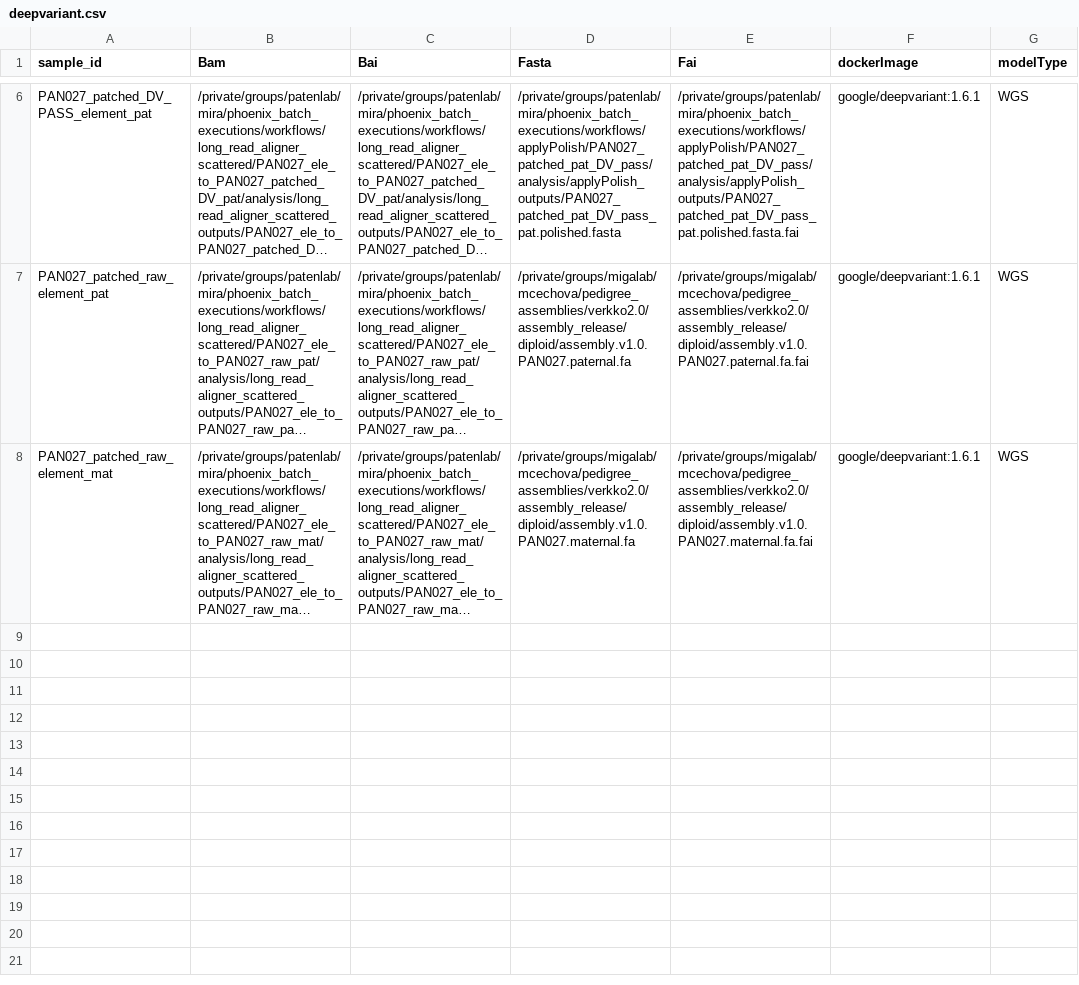
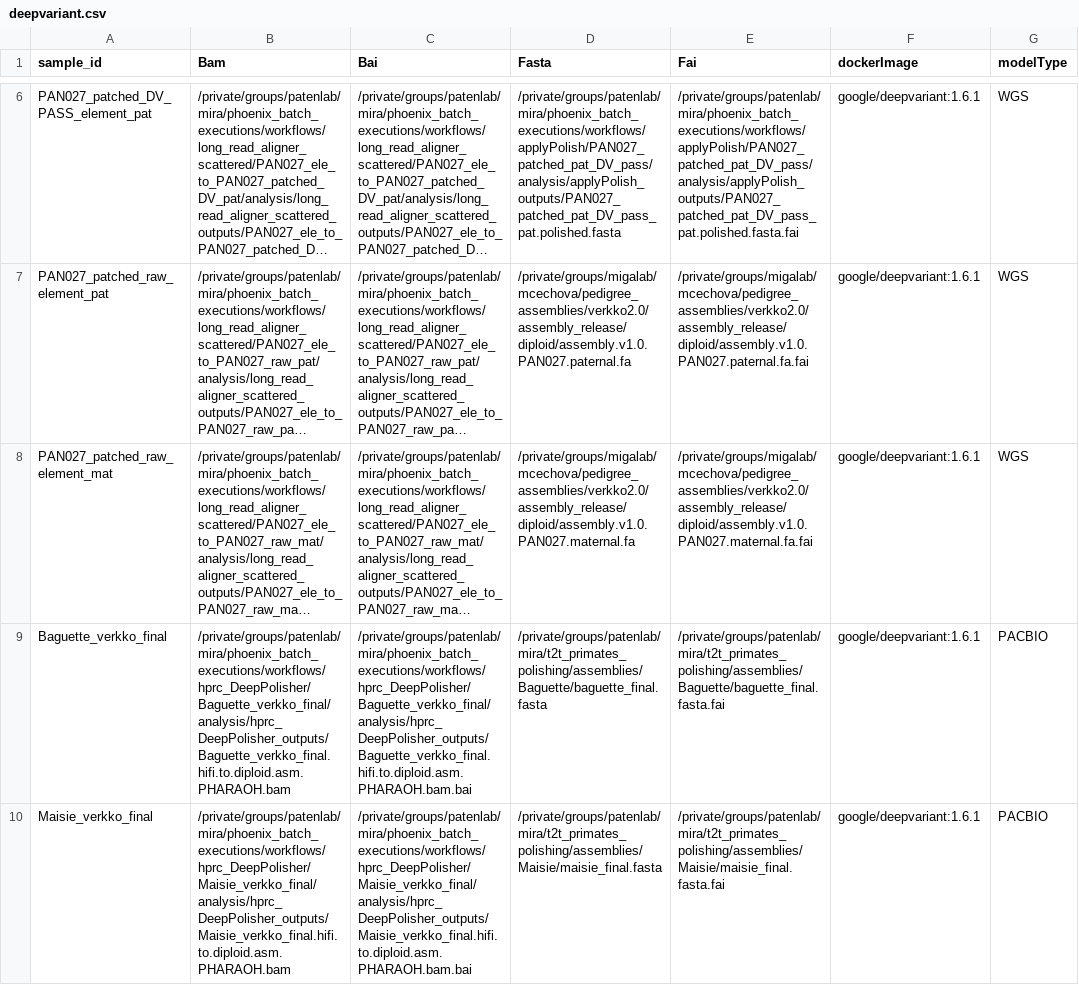
Before and after one commit to miramastoras/phoenix_batch_submissions, a CSV file: workflows/deepvariant/deepvariant.csv, drawn as a sheet; only a part is shown, gaps mark what is left out; long unchanged cells end in …; the diff names each change by its address in the sheet, - before the commit and + after, or states it on an @@ line.

Commit message:
run dv on final marmoset assemblies

```diff
--- a/workflows/deepvariant/deepvariant.csv
+++ b/workflows/deepvariant/deepvariant.csv
+row 9: Baguette_verkko_final | /private/groups/patenlab/mira/phoenix_batch_executions/workflows/hprc_DeepPolisher/Baguette_verkko_final/analysis/hprc_DeepPolisher_outputs/Baguette_verkko_final.hifi.to.diploid.asm.PHARAOH.bam | /private/groups/patenlab/mira/phoenix_batch_executions/workflows/hprc_DeepPolisher/Baguette_verkko_final/analysis/hprc_DeepPolisher_outputs/Baguette_verkko_final.hifi.to.diploid.asm.PHARAOH.bam.bai | /private/groups/patenlab/mira/t2t_primates_polishing/assemblies/Baguette/baguette_final.fasta | /private/groups/patenlab/mira/t2t_primates_polishing/assemblies/Baguette/baguette_final.fasta.fai | google/deepvariant:1.6.1 | PACBIO
+row 10: Maisie_verkko_final | /private/groups/patenlab/mira/phoenix_batch_executions/workflows/hprc_DeepPolisher/Maisie_verkko_final/analysis/hprc_DeepPolisher_outputs/Maisie_verkko_final.hifi.to.diploid.asm.PHARAOH.bam | /private/groups/patenlab/mira/phoenix_batch_executions/workflows/hprc_DeepPolisher/Maisie_verkko_final/analysis/hprc_DeepPolisher_outputs/Maisie_verkko_final.hifi.to.diploid.asm.PHARAOH.bam.bai | /private/groups/patenlab/mira/t2t_primates_polishing/assemblies/Maisie/maisie_final.fasta | /private/groups/patenlab/mira/t2t_primates_polishing/assemblies/Maisie/maisie_final.fasta.fai | google/deepvariant:1.6.1 | PACBIO
```
Also changed, not shown: 2 other files.
